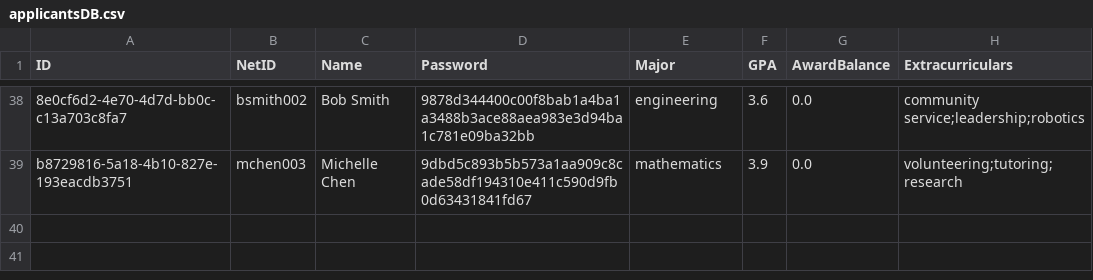
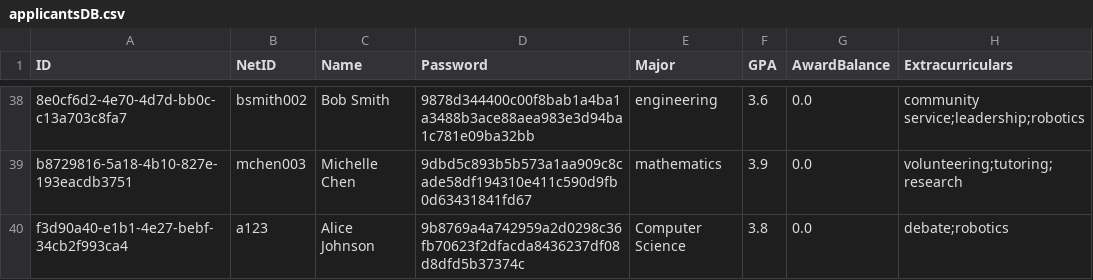
Before and after one commit to TomG22/ScholarshipAppTracker, a CSV file: applicantsDB.csv, drawn as a sheet; only a part is shown, gaps mark what is left out; the diff names each change by its address in the sheet, - before the commit and + after, or states it on an @@ line.

```diff
--- a/applicantsDB.csv
+++ b/applicantsDB.csv
+row 40: f3d90a40-e1b1-4e27-bebf-34cb2f993ca4 | a123 | Alice Johnson | 9b8769a4a742959a2d0298c36fb70623f2dfacda8436237df08d8dfd5b37374c | Computer Science | 3.8 | 0.0 | debate;robotics
```
Also changed, not shown: 49 other files.
